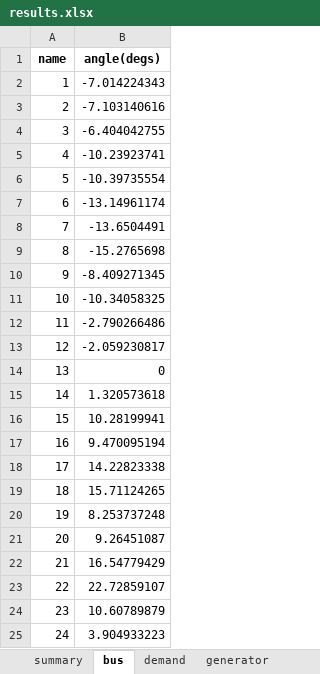
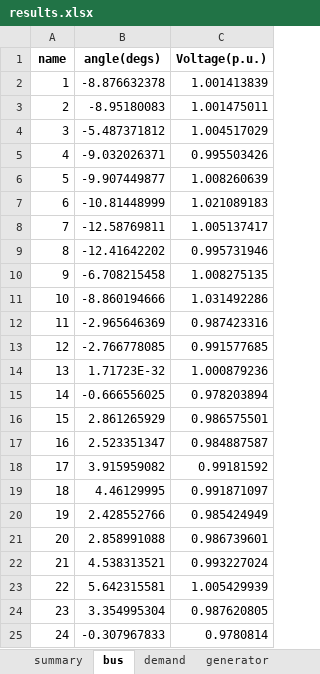
Before and after one commit to RWTH-IAEW/opf-potpourri, an Excel workbook: potpourri/results/results.xlsx, sheet bus, drawn as a sheet; values as stored, in another font and other column widths than the file's, no borders; the diff names each change by its address in the sheet, - before the commit and + after, or states it on an @@ line.

```diff
--- a/potpourri/results/results.xlsx (sheet bus)
+++ b/potpourri/results/results.xlsx (sheet bus)
+column C (Voltage(p.u.)), rows 2-25: 1.001413839 | 1.001475011 | 1.004517029 | 0.995503426 | 1.008260639 | 1.021089183 | 1.005137417 | 0.995731946 | 1.008275135 | 1.031492286 | 0.987423316 | 0.991577685 | 1.000879236 | 0.978203894 | 0.986575501 | 0.984887587 | 0.99181592 | 0.991871097 | 0.985424949 | 0.986739601 | 0.993227024 | 1.005429939 | 0.987620805 | 0.9780814
-B2 (angle(degs)): -7.014224343
+B2 (angle(degs)): -8.876632378
-B3 (angle(degs)): -7.103140616
+B3 (angle(degs)): -8.95180083
-B4 (angle(degs)): -6.404042755
+B4 (angle(degs)): -5.487371812
-B5 (angle(degs)): -10.23923741
+B5 (angle(degs)): -9.032026371
-B6 (angle(degs)): -10.39735554
+B6 (angle(degs)): -9.907449877
-B7 (angle(degs)): -13.14961174
+B7 (angle(degs)): -10.81448999
-B8 (angle(degs)): -13.6504491
+B8 (angle(degs)): -12.58769811
-B9 (angle(degs)): -15.2765698
+B9 (angle(degs)): -12.41642202
-B10 (angle(degs)): -8.409271345
+B10 (angle(degs)): -6.708215458
-B11 (angle(degs)): -10.34058325
+B11 (angle(degs)): -8.860194666
-B12 (angle(degs)): -2.790266486
+B12 (angle(degs)): -2.965646369
-B13 (angle(degs)): -2.059230817
+B13 (angle(degs)): -2.766778085
-B14 (angle(degs)): 0
+B14 (angle(degs)): 1.71723E-32
-B15 (angle(degs)): 1.320573618
+B15 (angle(degs)): -0.666556025
-B16 (angle(degs)): 10.28199941
+B16 (angle(degs)): 2.861265929
-B17 (angle(degs)): 9.470095194
+B17 (angle(degs)): 2.523351347
-B18 (angle(degs)): 14.22823338
+B18 (angle(degs)): 3.915959082
-B19 (angle(degs)): 15.71124265
+B19 (angle(degs)): 4.46129995
-B20 (angle(degs)): 8.253737248
+B20 (angle(degs)): 2.428552766
-B21 (angle(degs)): 9.26451087
+B21 (angle(degs)): 2.858991088
-B22 (angle(degs)): 16.54779429
+B22 (angle(degs)): 4.538313521
-B23 (angle(degs)): 22.72859107
+B23 (angle(degs)): 5.642315581
-B24 (angle(degs)): 10.60789879
+B24 (angle(degs)): 3.354995304
-B25 (angle(degs)): 3.904933223
+B25 (angle(degs)): -0.307967833
```
Also changed, not shown: sheet generator, sheet demand, sheet transformer, sheet branch, sheet wind, sheet summary, 57 other files.
